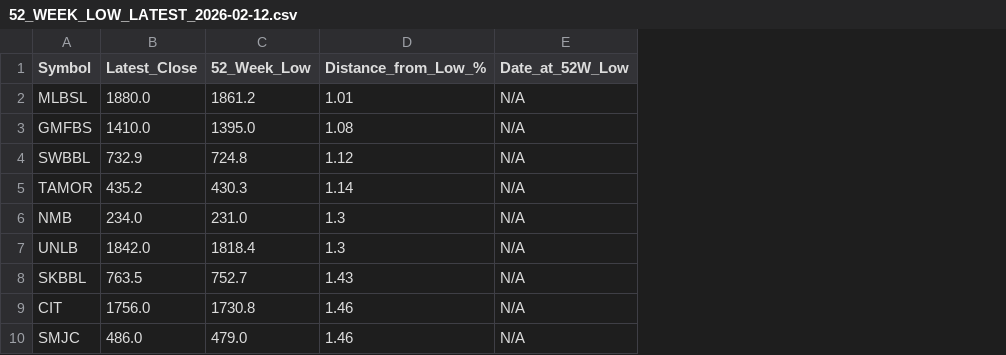
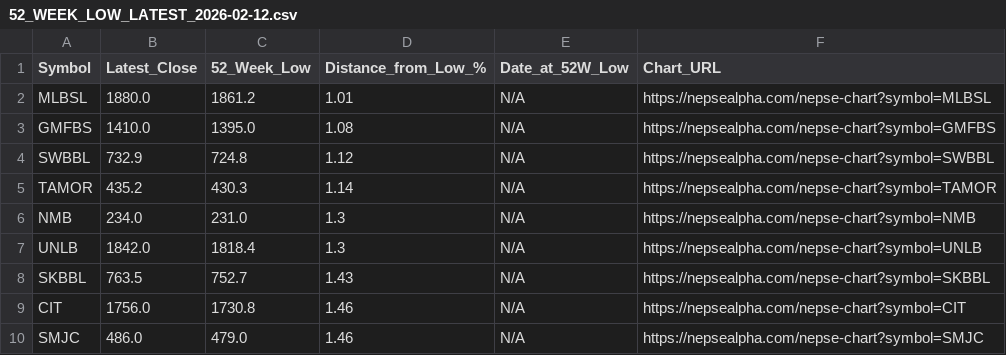
Before and after one commit to iamsrijit/Nepse, a CSV file: 52_WEEK_LOW_LATEST_2026-02-12.csv, drawn as a sheet; the diff names each change by its address in the sheet, - before the commit and + after, or states it on an @@ line.

```diff
--- a/52_WEEK_LOW_LATEST_2026-02-12.csv
+++ b/52_WEEK_LOW_LATEST_2026-02-12.csv
+column F (Chart_URL), rows 2-10: https://nepsealpha.com/nepse-chart?symbol=MLBSL | https://nepsealpha.com/nepse-chart?symbol=GMFBS | https://nepsealpha.com/nepse-chart?symbol=SWBBL | https://nepsealpha.com/nepse-chart?symbol=TAMOR | https://nepsealpha.com/nepse-chart?symbol=NMB | https://nepsealpha.com/nepse-chart?symbol=UNLB | https://nepsealpha.com/nepse-chart?symbol=SKBBL | https://nepsealpha.com/nepse-chart?symbol=CIT | https://nepsealpha.com/nepse-chart?symbol=SMJC
```
